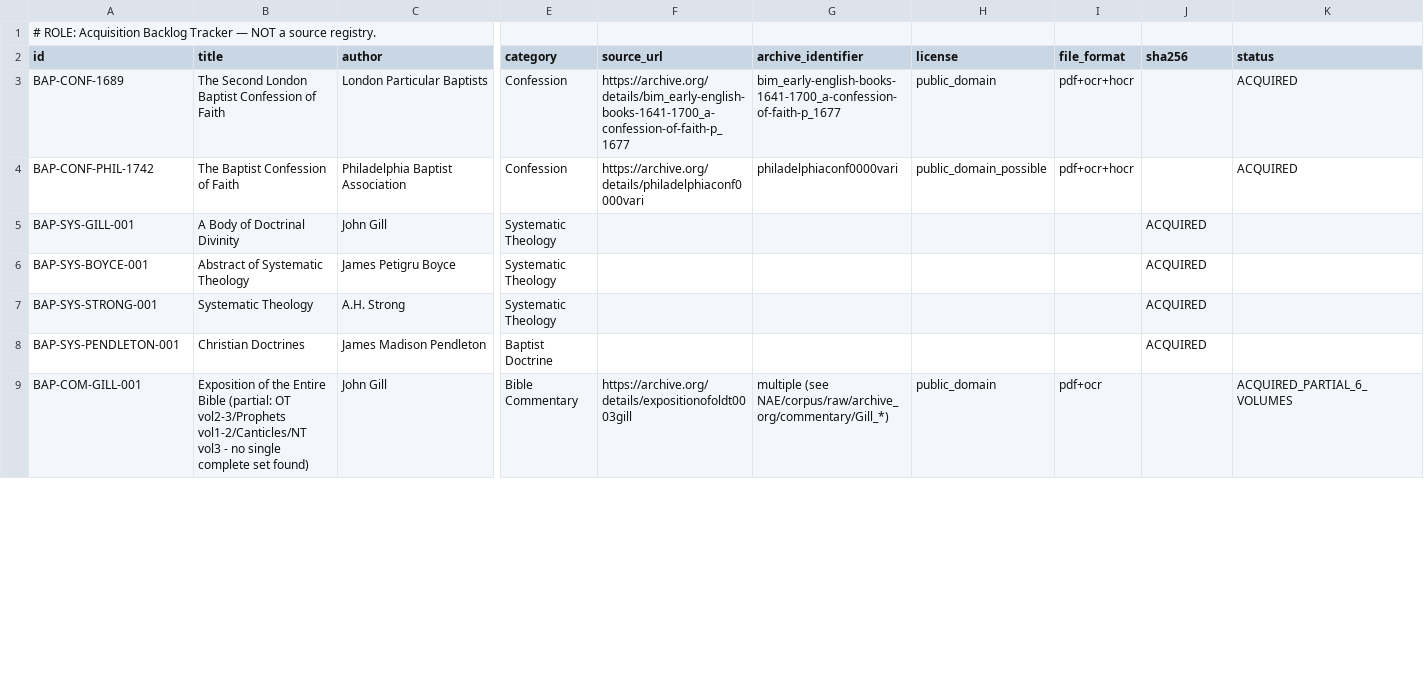
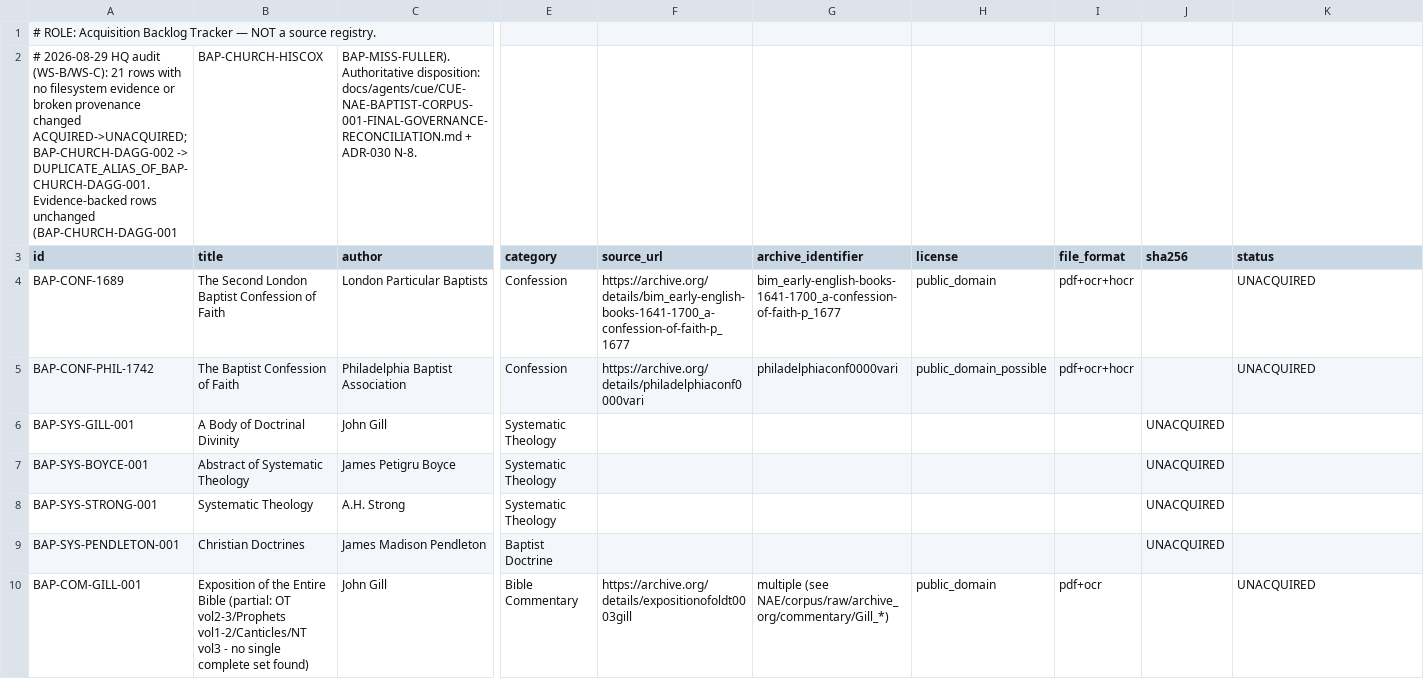
Before and after one commit to nkbang/DBMA, a CSV file: NAE/manifest/NAE_SOURCE_MANIFEST_v1.csv, drawn as a sheet; only a part is shown, gaps mark what is left out; addresses are those after the commit; rows hold the shown columns only; the diff covers the shown part only; the diff names each change by its address in the sheet, - before the commit and + after, or states it on an @@ line.

```diff
--- a/NAE/manifest/NAE_SOURCE_MANIFEST_v1.csv
+++ b/NAE/manifest/NAE_SOURCE_MANIFEST_v1.csv
+row 2: # 2026-08-29 HQ audit (WS-B/WS-C): 21 rows with no filesystem evidence or broken provenance changed ACQUIRED->UNACQUIRED; BAP-CHURCH-DAGG-002 -> DUPLICATE_ALIAS_OF_BAP-CHURCH-DAGG-001. Evidence-backed rows unchanged (BAP-CHURCH-DAGG-001 | BAP-CHURCH-HISCOX | BAP-MISS-FULLER). Authoritative disposition: docs/agents/cue/CUE-NAE-BAPTIST-CORPUS-001-FINAL-GOVERNANCE-RECONCILIATION.md + ADR-030 N-8.
-K4:K5 (status): ACQUIRED
+K4:K5 (status): UNACQUIRED
-J6:J9 (sha256): ACQUIRED
+J6:J9 (sha256): UNACQUIRED
-K10 (status): ACQUIRED_PARTIAL_6_VOLUMES
+K10 (status): UNACQUIRED
```
Also changed, not shown: 15 edited cells elsewhere in this file, 2 other files.
